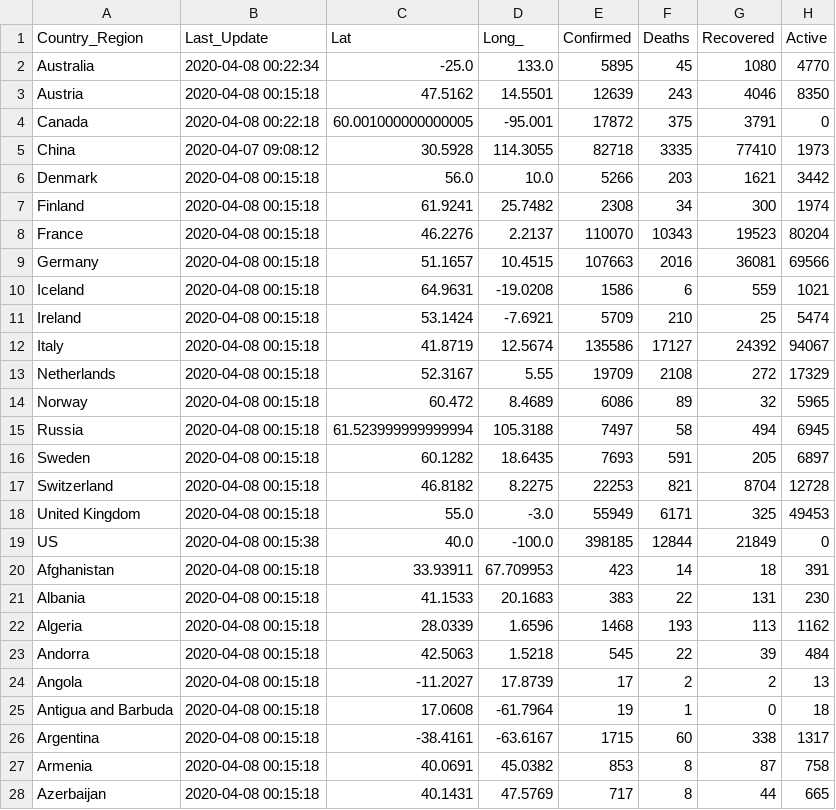
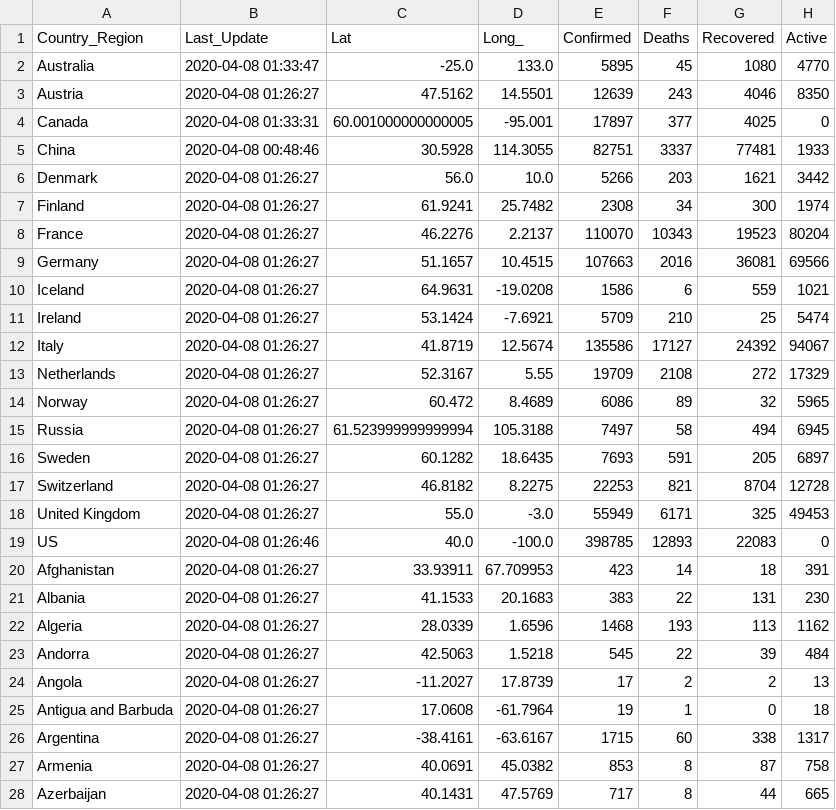
Before and after one commit to pablisco/virustrend, a CSV file: cache/cases_country.csv, drawn as a sheet; only a part is shown; the diff covers the shown part only.

```diff
--- a/cache/cases_country.csv
+++ b/cache/cases_country.csv
@@ -1,28 +1,28 @@
 Country_Region,Last_Update,Lat,Long_,Confirmed,Deaths,Recovered,Active
-Australia,2020-04-08 00:22:34,-25.0,133.0,5895,45,1080,4770
-Austria,2020-04-08 00:15:18,47.5162,14.5501,12639,243,4046,8350
-Canada,2020-04-08 00:22:18,60.001000000000005,-95.001,17872,375,3791,0
-China,2020-04-07 09:08:12,30.5928,114.3055,82718,3335,77410,1973
-Denmark,2020-04-08 00:15:18,56.0,10.0,5266,203,1621,3442
-Finland,2020-04-08 00:15:18,61.9241,25.7482,2308,34,300,1974
-France,2020-04-08 00:15:18,46.2276,2.2137,110070,10343,19523,80204
-Germany,2020-04-08 00:15:18,51.1657,10.4515,107663,2016,36081,69566
-Iceland,2020-04-08 00:15:18,64.9631,-19.0208,1586,6,559,1021
-Ireland,2020-04-08 00:15:18,53.1424,-7.6921,5709,210,25,5474
-Italy,2020-04-08 00:15:18,41.8719,12.5674,135586,17127,24392,94067
-Netherlands,2020-04-08 00:15:18,52.3167,5.55,19709,2108,272,17329
-Norway,2020-04-08 00:15:18,60.472,8.4689,6086,89,32,5965
-Russia,2020-04-08 00:15:18,61.523999999999994,105.3188,7497,58,494,6945
-Sweden,2020-04-08 00:15:18,60.1282,18.6435,7693,591,205,6897
-Switzerland,2020-04-08 00:15:18,46.8182,8.2275,22253,821,8704,12728
-United Kingdom,2020-04-08 00:15:18,55.0,-3.0,55949,6171,325,49453
-US,2020-04-08 00:15:38,40.0,-100.0,398185,12844,21849,0
-Afghanistan,2020-04-08 00:15:18,33.93911,67.709953,423,14,18,391
-Albania,2020-04-08 00:15:18,41.1533,20.1683,383,22,131,230
-Algeria,2020-04-08 00:15:18,28.0339,1.6596,1468,193,113,1162
-Andorra,2020-04-08 00:15:18,42.5063,1.5218,545,22,39,484
-Angola,2020-04-08 00:15:18,-11.2027,17.8739,17,2,2,13
-Antigua and Barbuda,2020-04-08 00:15:18,17.0608,-61.7964,19,1,0,18
-Argentina,2020-04-08 00:15:18,-38.4161,-63.6167,1715,60,338,1317
-Armenia,2020-04-08 00:15:18,40.0691,45.0382,853,8,87,758
-Azerbaijan,2020-04-08 00:15:18,40.1431,47.5769,717,8,44,665
+Australia,2020-04-08 01:33:47,-25.0,133.0,5895,45,1080,4770
+Austria,2020-04-08 01:26:27,47.5162,14.5501,12639,243,4046,8350
+Canada,2020-04-08 01:33:31,60.001000000000005,-95.001,17897,377,4025,0
+China,2020-04-08 00:48:46,30.5928,114.3055,82751,3337,77481,1933
+Denmark,2020-04-08 01:26:27,56.0,10.0,5266,203,1621,3442
+Finland,2020-04-08 01:26:27,61.9241,25.7482,2308,34,300,1974
+France,2020-04-08 01:26:27,46.2276,2.2137,110070,10343,19523,80204
+Germany,2020-04-08 01:26:27,51.1657,10.4515,107663,2016,36081,69566
+Iceland,2020-04-08 01:26:27,64.9631,-19.0208,1586,6,559,1021
+Ireland,2020-04-08 01:26:27,53.1424,-7.6921,5709,210,25,5474
+Italy,2020-04-08 01:26:27,41.8719,12.5674,135586,17127,24392,94067
+Netherlands,2020-04-08 01:26:27,52.3167,5.55,19709,2108,272,17329
+Norway,2020-04-08 01:26:27,60.472,8.4689,6086,89,32,5965
+Russia,2020-04-08 01:26:27,61.523999999999994,105.3188,7497,58,494,6945
+Sweden,2020-04-08 01:26:27,60.1282,18.6435,7693,591,205,6897
+Switzerland,2020-04-08 01:26:27,46.8182,8.2275,22253,821,8704,12728
+United Kingdom,2020-04-08 01:26:27,55.0,-3.0,55949,6171,325,49453
+US,2020-04-08 01:26:46,40.0,-100.0,398785,12893,22083,0
+Afghanistan,2020-04-08 01:26:27,33.93911,67.709953,423,14,18,391
+Albania,2020-04-08 01:26:27,41.1533,20.1683,383,22,131,230
+Algeria,2020-04-08 01:26:27,28.0339,1.6596,1468,193,113,1162
+Andorra,2020-04-08 01:26:27,42.5063,1.5218,545,22,39,484
+Angola,2020-04-08 01:26:27,-11.2027,17.8739,17,2,2,13
+Antigua and Barbuda,2020-04-08 01:26:27,17.0608,-61.7964,19,1,0,18
+Argentina,2020-04-08 01:26:27,-38.4161,-63.6167,1715,60,338,1317
+Armenia,2020-04-08 01:26:27,40.0691,45.0382,853,8,87,758
+Azerbaijan,2020-04-08 01:26:27,40.1431,47.5769,717,8,44,665
```
Also changed, not shown: 160 edited cells elsewhere in this file, cache/cases.csv, cache/cases_state.csv, 10 other files.
